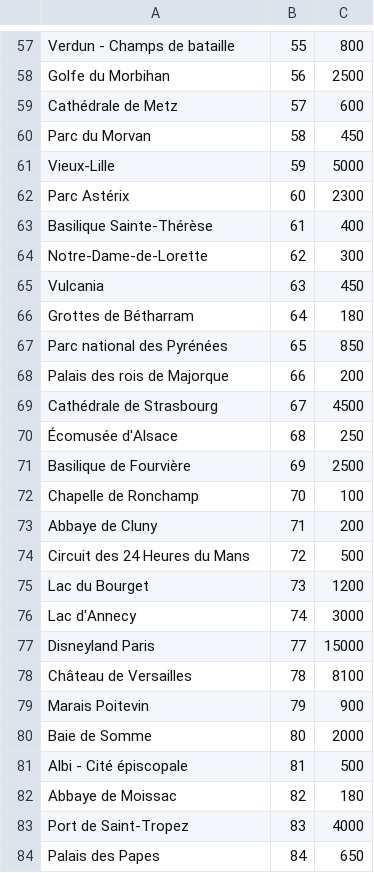
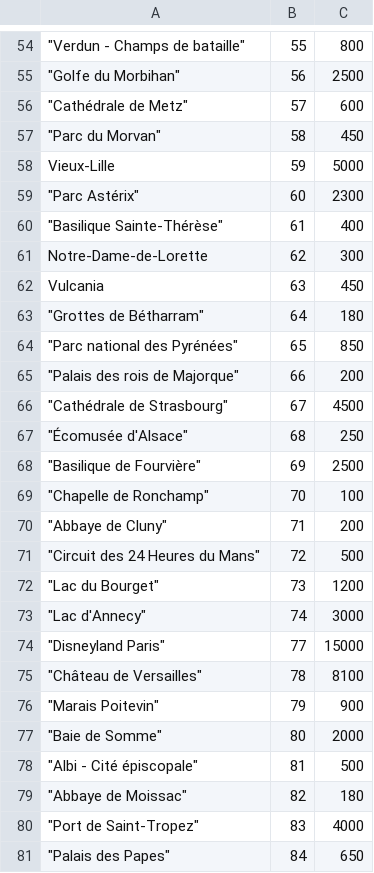
Before and after one commit to MaloOllivier/SAE103, a CSV file: test.csv, drawn as a sheet; only a part is shown, gaps mark what is left out; addresses are those after the commit; the diff covers the shown part only; the diff names each change by its address in the sheet, - before the commit and + after, or states it on an @@ line.

```diff
--- a/test.csv
+++ b/test.csv
-A54: Verdun - Champs de bataille
+A54: "Verdun - Champs de bataille"
-A55: Golfe du Morbihan
+A55: "Golfe du Morbihan"
-A56: Cathédrale de Metz
+A56: "Cathédrale de Metz"
-A57: Parc du Morvan
+A57: "Parc du Morvan"
-A59: Parc Astérix
+A59: "Parc Astérix"
-A60: Basilique Sainte-Thérèse
+A60: "Basilique Sainte-Thérèse"
-A63: Grottes de Bétharram
+A63: "Grottes de Bétharram"
-A64: Parc national des Pyrénées
+A64: "Parc national des Pyrénées"
-A65: Palais des rois de Majorque
+A65: "Palais des rois de Majorque"
-A66: Cathédrale de Strasbourg
+A66: "Cathédrale de Strasbourg"
-A67: Écomusée d'Alsace
+A67: "Écomusée d'Alsace"
-A68: Basilique de Fourvière
+A68: "Basilique de Fourvière"
-A69: Chapelle de Ronchamp
+A69: "Chapelle de Ronchamp"
-A70: Abbaye de Cluny
+A70: "Abbaye de Cluny"
-A71: Circuit des 24 Heures du Mans
+A71: "Circuit des 24 Heures du Mans"
-A72: Lac du Bourget
+A72: "Lac du Bourget"
-A73: Lac d'Annecy
+A73: "Lac d'Annecy"
-A74: Disneyland Paris
+A74: "Disneyland Paris"
-A75: Château de Versailles
+A75: "Château de Versailles"
-A76: Marais Poitevin
+A76: "Marais Poitevin"
-A77: Baie de Somme
+A77: "Baie de Somme"
-A78: Albi - Cité épiscopale
+A78: "Albi - Cité épiscopale"
-A79: Abbaye de Moissac
+A79: "Abbaye de Moissac"
-A80: Port de Saint-Tropez
+A80: "Port de Saint-Tropez"
-A81: Palais des Papes
+A81: "Palais des Papes"
```
Also changed, not shown: 3 removed rows and 61 edited cells elsewhere in this file, 7 other files.
